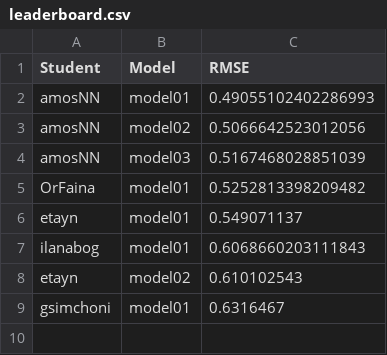
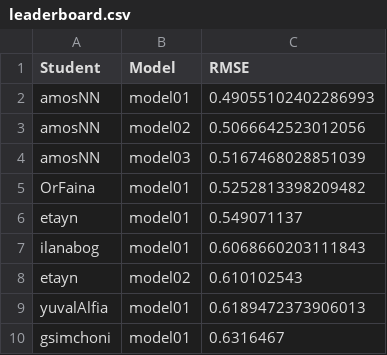
Before and after one commit to DSApps-2023/Class_Slides, a CSV file: leaderboard.csv, drawn as a sheet.

Commit message:
Updates leaderboard

```diff
--- a/leaderboard.csv
+++ b/leaderboard.csv
@@ -8,2 +8,3 @@ ilanabog,model01,0.6068660203111843
 etayn,model02,0.610102543
+yuvalAlfia,model01,0.6189472373906013
 gsimchoni,model01,0.6316467
```
Also changed, not shown: 1 other file.
